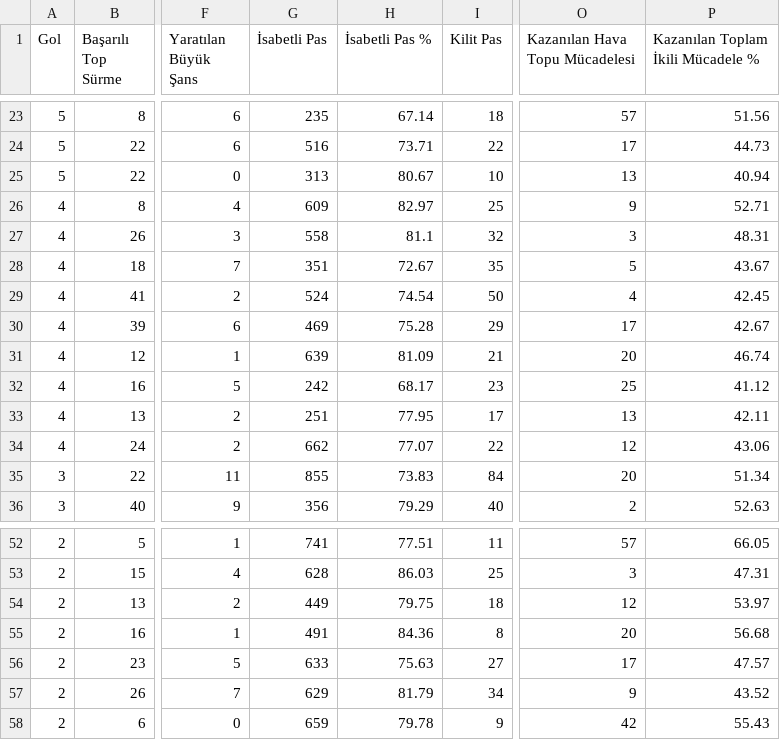
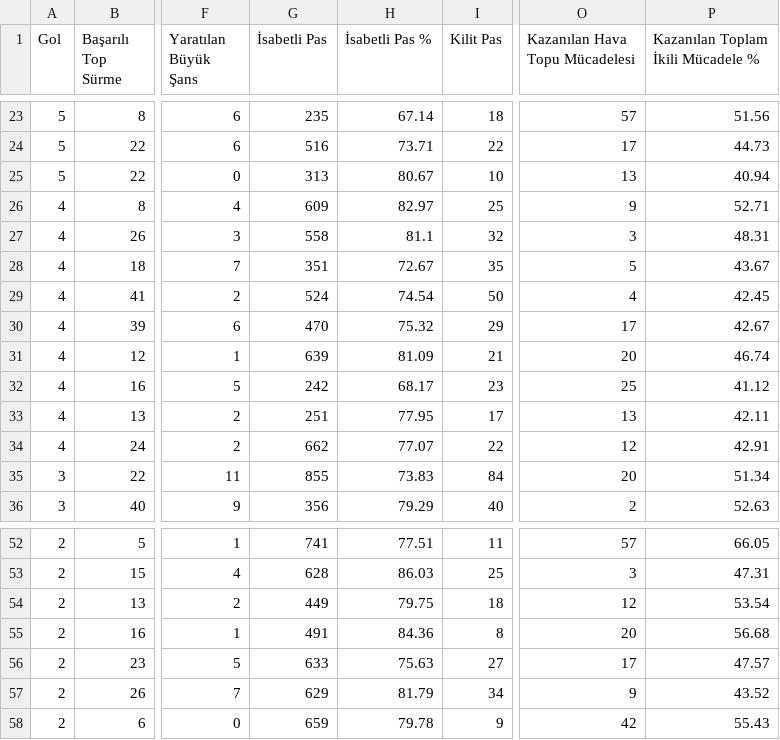
Before and after one commit to scatterradarcsv/csv_scatter_radar_total, a CSV file: midfielders.csv, drawn as a sheet; only a part is shown, gaps mark what is left out; the diff names each change by its address in the sheet, - before the commit and + after, or states it on an @@ line.

Commit message:
Updated midfielders.csv

```diff
--- a/midfielders.csv
+++ b/midfielders.csv
-G30 (İsabetli Pas): 469
+G30 (İsabetli Pas): 470
-H30 (İsabetli Pas %): 75.28
+H30 (İsabetli Pas %): 75.32
-P34: 43.06
+P34: 42.91
-P54: 53.97
+P54: 53.54
```
